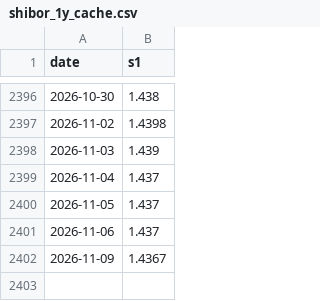
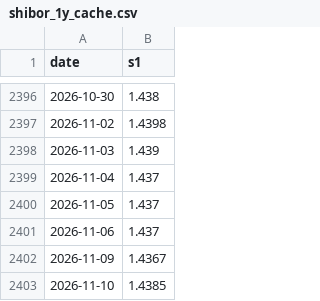
Before and after one commit to chenyh2003/hongli-run, a CSV file: data/rates/shibor_1y_cache.csv, drawn as a sheet; only a part is shown, gaps mark what is left out.

```diff
--- a/data/rates/shibor_1y_cache.csv
+++ b/data/rates/shibor_1y_cache.csv
@@ -2402 +2402,2 @@
 2026-11-09,1.4367
+2026-11-10,1.4385
```
Also changed, not shown: data/rates/cgb_curve_full.csv, output/nav/BCD_不复权.csv, 12 other files.
